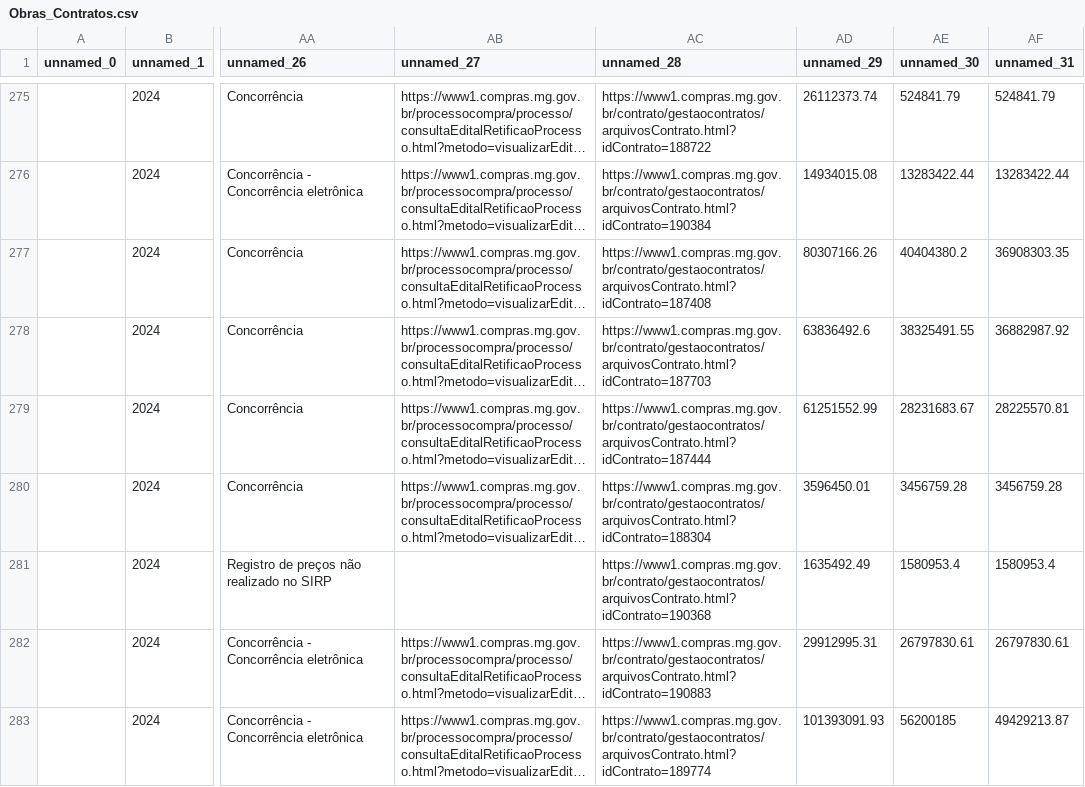
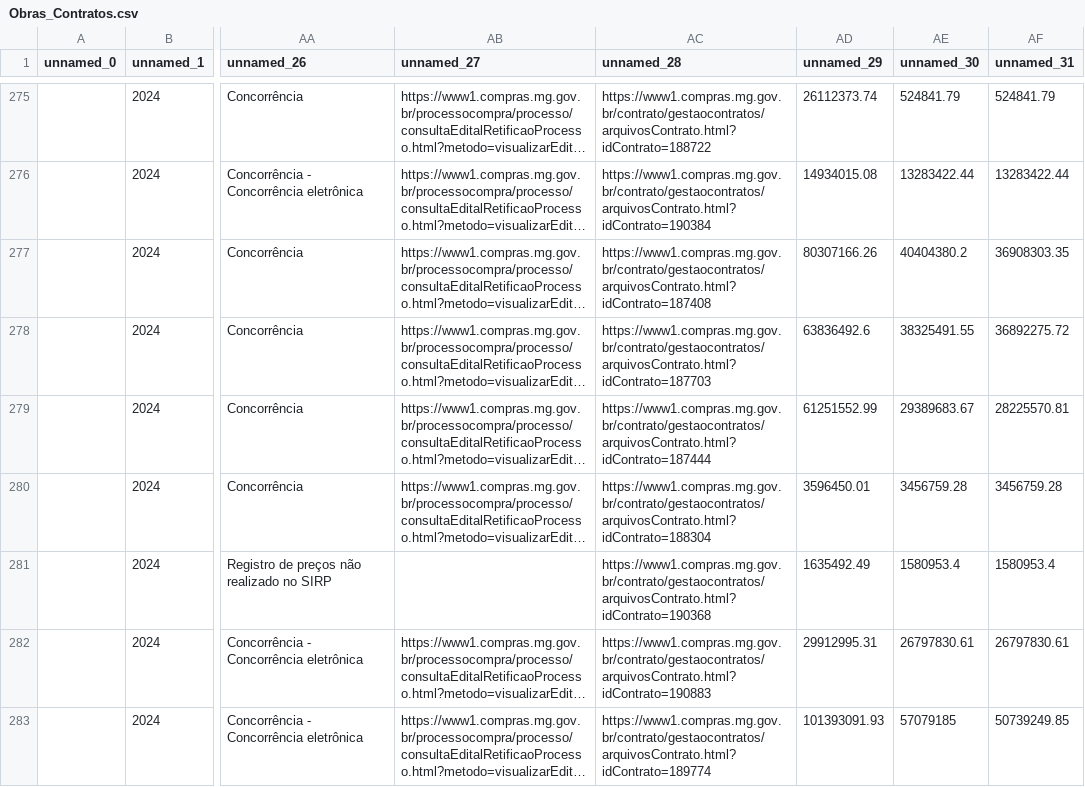
Before and after one commit to transparencia-mg/portal_obras, a CSV file: dataset/data/Obras_Contratos.csv, drawn as a sheet; only a part is shown, gaps mark what is left out; long unchanged cells end in …; the diff covers the shown part only; the diff names each change by its address in the sheet, - before the commit and + after, or states it on an @@ line.

```diff
--- a/dataset/data/Obras_Contratos.csv
+++ b/dataset/data/Obras_Contratos.csv
-AF278 (unnamed_31): 36882987.92
+AF278 (unnamed_31): 36892275.72
-AE279 (unnamed_30): 28231683.67
+AE279 (unnamed_30): 29389683.67
-AE283 (unnamed_30): 56200185
+AE283 (unnamed_30): 57079185
-AF283 (unnamed_31): 49429213.87
+AF283 (unnamed_31): 50739249.85
```
Also changed, not shown: 1 added row and 62 edited cells elsewhere in this file, 8 other files.
